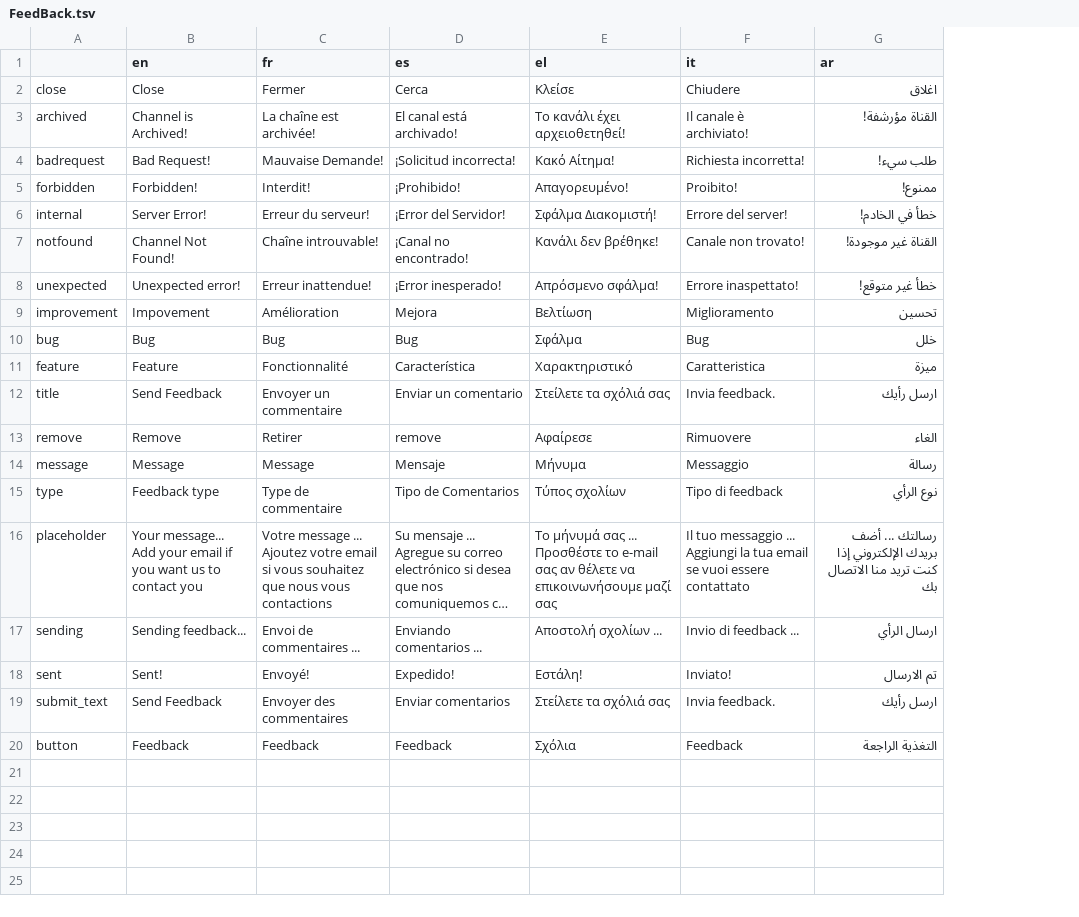
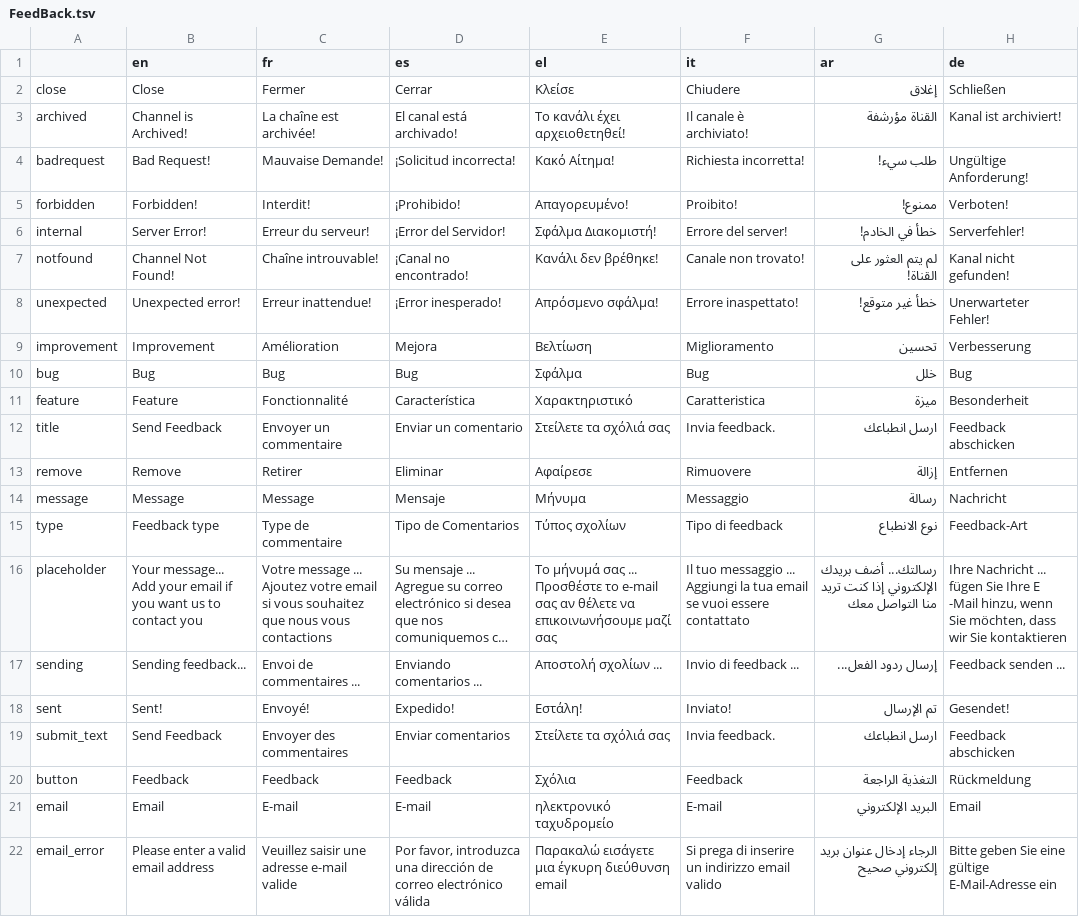
Before and after one commit to AFP-Medialab/TSNA-Translations, a TSV file: components/FeedBack.tsv, drawn as a sheet; long unchanged cells end in …; the diff names each change by its address in the sheet, - before the commit and + after, or states it on an @@ line.

```diff
--- a/components/FeedBack.tsv
+++ b/components/FeedBack.tsv
+column H (de), rows 2-20: Schließen | Kanal ist archiviert! | Ungültige Anforderung! | Verboten! | Serverfehler! | Kanal nicht gefunden! | Unerwarteter Fehler! | Verbesserung | Bug | Besonderheit | Feedback abschicken | Entfernen | Nachricht | Feedback-Art | Ihre Nachricht ... fügen Sie Ihre E -Mail hinzu, wenn Sie möchten, dass wir Sie kontaktieren | Feedback senden ... | Gesendet! | Feedback abschicken | Rückmeldung
-D2 (es): Cerca
+D2 (es): Cerrar
-G2 (ar): اغلاق
+G2 (ar): إغلاق
-G3 (ar): القناة مؤرشفة!
+G3 (ar): القناة مؤرشفة
-G7 (ar): القناة غير موجودة!
+G7 (ar): لم يتم العثور على القناة!
-B9 (en): Impovement
+B9 (en): Improvement
-G12 (ar): ارسل رأيك
+G12 (ar): ارسل انطباعك
-D13 (es): remove
+D13 (es): Eliminar
-G13 (ar): الغاء
+G13 (ar): إزالة
-G15 (ar): نوع الرأي
+G15 (ar): نوع الانطباع
-G16 (ar): رسالتك ... أضف بريدك الإلكتروني إذا كنت تريد منا الاتصال بك
+G16 (ar): رسالتك... أضف بريدك الإلكتروني إذا كنت تريد منا التواصل معك
-G17 (ar): ارسال الرأي
+G17 (ar): إرسال ردود الفعل...
-G18 (ar): تم الارسال
+G18 (ar): تم الإرسال
-G19 (ar): ارسل رأيك
+G19 (ar): ارسل انطباعك
+row 21: email | Email | E-mail | E-mail | ηλεκτρονικό ταχυδρομείο | E-mail | البريد الإلكتروني | Email
+row 22: email_error | Please enter a valid email address | Veuillez saisir une adresse e-mail valide | Por favor, introduzca una dirección de correo electrónico válida | Παρακαλώ εισάγετε μια έγκυρη διεύθυνση email | Si prega di inserire un indirizzo email valido | الرجاء إدخال عنوان بريد إلكتروني صحيح | Bitte geben Sie eine gültige E-Mail-Adresse ein
```
Also changed, not shown: components/NavBar.tsv, components/NavItems/AdvancedTools.tsv, 5 other files.
